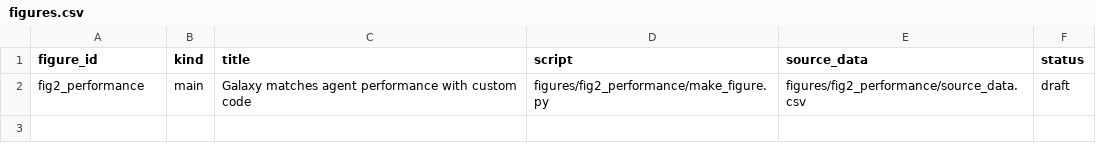
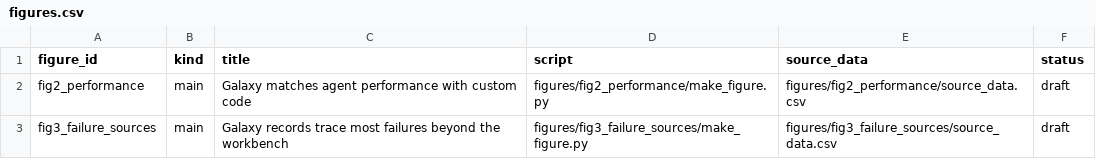
Before and after one commit to goeckslab/agent-galaxy-benchmark-manuscript, a CSV file: figures/figures.csv, drawn as a sheet.

```diff
--- a/figures/figures.csv
+++ b/figures/figures.csv
@@ -2 +2,2 @@ figure_id,kind,title,script,source_data,status
 fig2_performance,main,Galaxy matches agent performance with custom code,figures/fig2_performance/make_figure.py,figures/fig2_performance/source_data.csv,draft
+fig3_failure_sources,main,Galaxy records trace most failures beyond the workbench,figures/fig3_failure_sources/make_figure.py,figures/fig3_failure_sources/source_data.csv,draft
```
Also changed, not shown: 12 other files.
